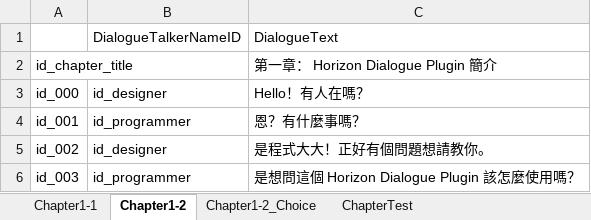
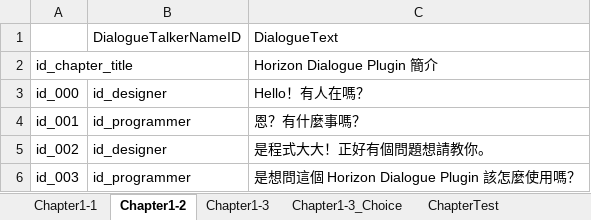
Before and after one commit to dorgonman/HorizonDialogueDemo, an Excel workbook: DesignerRawdata/Excel/Chapter1.xlsx, sheet Chapter1-2, drawn as a sheet; only a part is shown; values as stored, in another font and other column widths than the file's, no borders; the diff names each change by its address in the sheet, - before the commit and + after, or states it on an @@ line.

```diff
--- a/DesignerRawdata/Excel/Chapter1.xlsx (sheet Chapter1-2)
+++ b/DesignerRawdata/Excel/Chapter1.xlsx (sheet Chapter1-2)
-sheet tab: Chapter1-2_Choice
+sheet tab: Chapter1-3_Choice
+sheet tab: Chapter1-3
-C2: 第一章： Horizon Dialogue Plugin 簡介
+C2: Horizon Dialogue Plugin 簡介
```
Also changed, not shown: sheet Chapter1-3_Choice, 37 other files.
